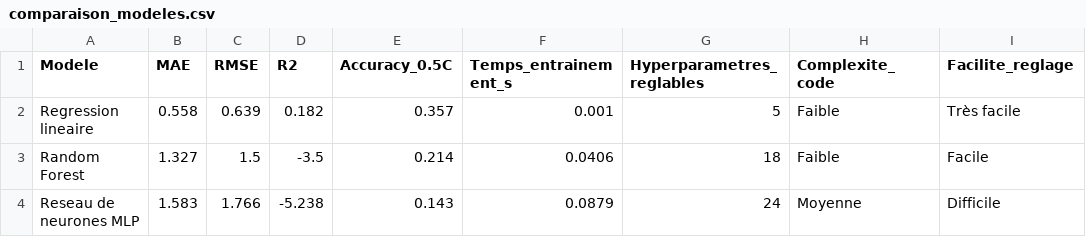
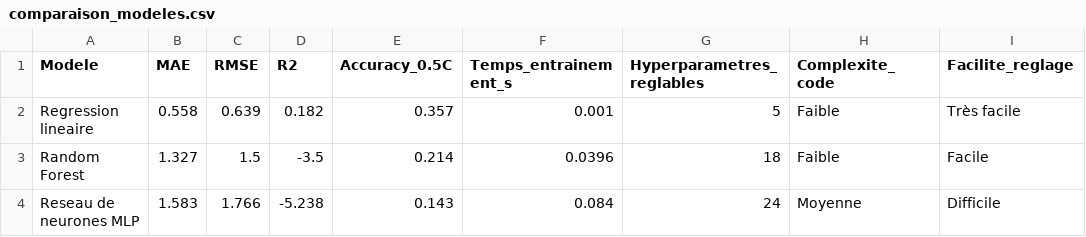
Before and after one commit to Svetlanna/Projet-consolidation, a CSV file: results/comparaison_modeles.csv, drawn as a sheet.

```diff
--- a/results/comparaison_modeles.csv
+++ b/results/comparaison_modeles.csv
@@ -2,3 +2,3 @@ Modele,MAE,RMSE,R2,Accuracy_0.5C,Temps_entrainement_s,Hyperparametres_reglables,
 Regression lineaire,0.558,0.639,0.182,0.357,0.001,5,Faible,Très facile
-Random Forest,1.327,1.5,-3.5,0.214,0.0406,18,Faible,Facile
-Reseau de neurones MLP,1.583,1.766,-5.238,0.143,0.0879,24,Moyenne,Difficile
+Random Forest,1.327,1.5,-3.5,0.214,0.0396,18,Faible,Facile
+Reseau de neurones MLP,1.583,1.766,-5.238,0.143,0.084,24,Moyenne,Difficile
```
Also changed, not shown: results/experiences_mlflow.csv, 1 other file.
